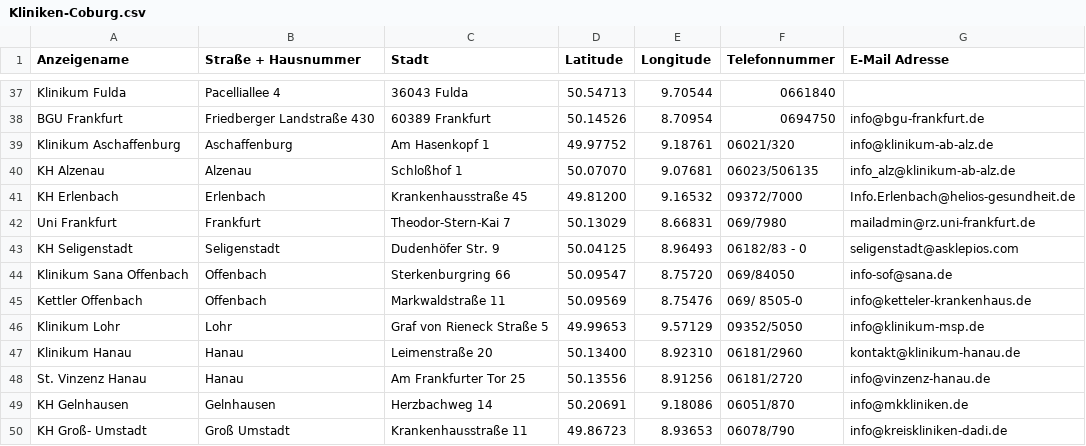
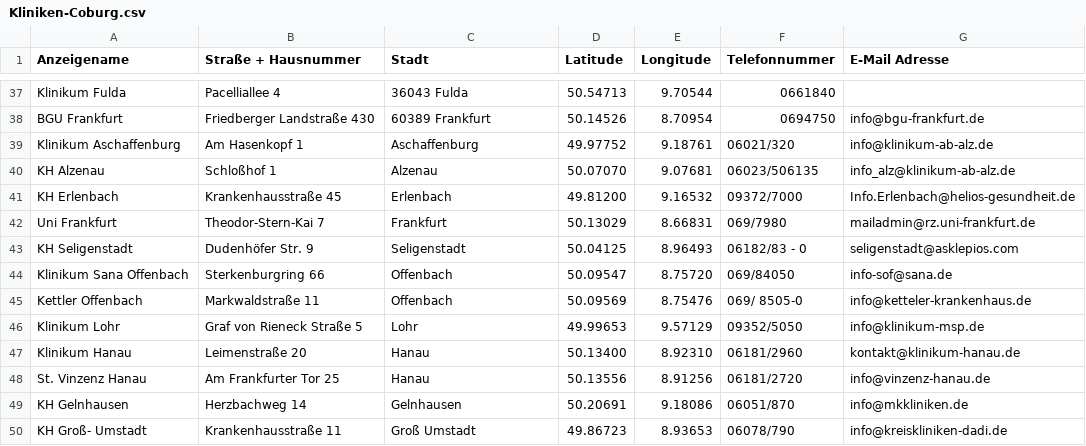
Before and after one commit to Jonas112/ELRD, a CSV file: ELRDKit/Sources/ELRDStammdaten/Daten/Regionen/Kliniken-Coburg.csv, drawn as a sheet; only a part is shown, gaps mark what is left out.

```diff
--- a/ELRDKit/Sources/ELRDStammdaten/Daten/Regionen/Kliniken-Coburg.csv
+++ b/ELRDKit/Sources/ELRDStammdaten/Daten/Regionen/Kliniken-Coburg.csv
@@ -38,13 +38,13 @@ Klinikum Fulda;Pacelliallee 4;36043 Fulda;50.54713;9.70544;0661840;
 BGU Frankfurt ;Friedberger Landstraße 430;60389 Frankfurt;50.14526;8.70954;0694750;info@bgu-frankfurt.de
-Klinikum Aschaffenburg;Aschaffenburg;Am Hasenkopf 1;49.97752;9.18761;06021/320;info@klinikum-ab-alz.de
-KH Alzenau;Alzenau;Schloßhof 1;50.07070;9.07681;06023/506135;info_alz@klinikum-ab-alz.de
-KH Erlenbach;Erlenbach;Krankenhausstraße 45;49.81200;9.16532;09372/7000;Info.Erlenbach@helios-gesundheit.de
-Uni Frankfurt;Frankfurt;Theodor-Stern-Kai 7;50.13029;8.66831;069/7980;mailadmin@rz.uni-frankfurt.de
-KH Seligenstadt;Seligenstadt;Dudenhöfer Str. 9;50.04125;8.96493;06182/83 - 0;seligenstadt@asklepios.com
-Klinikum Sana Offenbach;Offenbach;Sterkenburgring 66;50.09547;8.75720;069/84050;info-sof@sana.de
-Kettler Offenbach;Offenbach;Markwaldstraße 11;50.09569;8.75476;069/ 8505-0;info@ketteler-krankenhaus.de
-Klinikum Lohr;Lohr;Graf von Rieneck Straße 5;49.99653;9.57129;09352/5050;info@klinikum-msp.de
-Klinikum Hanau;Hanau;Leimenstraße 20;50.13400;8.92310;06181/2960;kontakt@klinikum-hanau.de
-St. Vinzenz Hanau;Hanau;Am Frankfurter Tor 25;50.13556;8.91256;06181/2720;info@vinzenz-hanau.de
-KH Gelnhausen;Gelnhausen;Herzbachweg 14;50.20691;9.18086;06051/870;info@mkkliniken.de
-KH Groß- Umstadt;Groß Umstadt;Krankenhausstraße 11;49.86723;8.93653;06078/790;info@kreiskliniken-dadi.de
+Klinikum Aschaffenburg;Am Hasenkopf 1;Aschaffenburg;49.97752;9.18761;06021/320;info@klinikum-ab-alz.de
+KH Alzenau;Schloßhof 1;Alzenau;50.07070;9.07681;06023/506135;info_alz@klinikum-ab-alz.de
+KH Erlenbach;Krankenhausstraße 45;Erlenbach;49.81200;9.16532;09372/7000;Info.Erlenbach@helios-gesundheit.de
+Uni Frankfurt;Theodor-Stern-Kai 7;Frankfurt;50.13029;8.66831;069/7980;mailadmin@rz.uni-frankfurt.de
+KH Seligenstadt;Dudenhöfer Str. 9;Seligenstadt;50.04125;8.96493;06182/83 - 0;seligenstadt@asklepios.com
+Klinikum Sana Offenbach;Sterkenburgring 66;Offenbach;50.09547;8.75720;069/84050;info-sof@sana.de
+Kettler Offenbach;Markwaldstraße 11;Offenbach;50.09569;8.75476;069/ 8505-0;info@ketteler-krankenhaus.de
+Klinikum Lohr;Graf von Rieneck Straße 5;Lohr;49.99653;9.57129;09352/5050;info@klinikum-msp.de
+Klinikum Hanau;Leimenstraße 20;Hanau;50.13400;8.92310;06181/2960;kontakt@klinikum-hanau.de
+St. Vinzenz Hanau;Am Frankfurter Tor 25;Hanau;50.13556;8.91256;06181/2720;info@vinzenz-hanau.de
+KH Gelnhausen;Herzbachweg 14;Gelnhausen;50.20691;9.18086;06051/870;info@mkkliniken.de
+KH Groß- Umstadt;Krankenhausstraße 11;Groß Umstadt;49.86723;8.93653;06078/790;info@kreiskliniken-dadi.de
```
Also changed, not shown: ELRDKit/Sources/ELRDStammdaten/Daten/Regionen/Kliniken-Unterfranken.csv, 1 other file.
